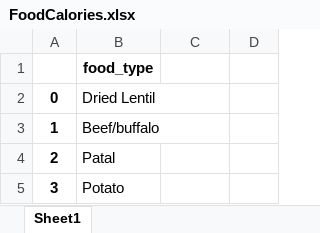
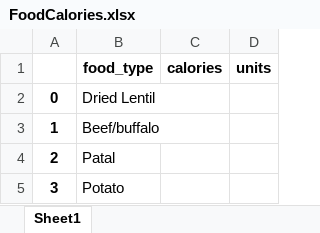
Before and after one commit to mr4909/AgricultureModel, an Excel workbook: FoodCalories.xlsx, sheet Sheet1, drawn as a sheet; only a part is shown; values as stored, in another font and other column widths than the file's, no borders; removed rows and columns are numbered as before the commit, all else as after; the diff names each change by its address in the sheet, - before the commit and + after, or states it on an @@ line.

```diff
--- a/FoodCalories.xlsx (sheet Sheet1)
+++ b/FoodCalories.xlsx (sheet Sheet1)
-row 1:  | food_type
+row 1:  | food_type | calories | units
```
Also changed, not shown: 1 other file.
